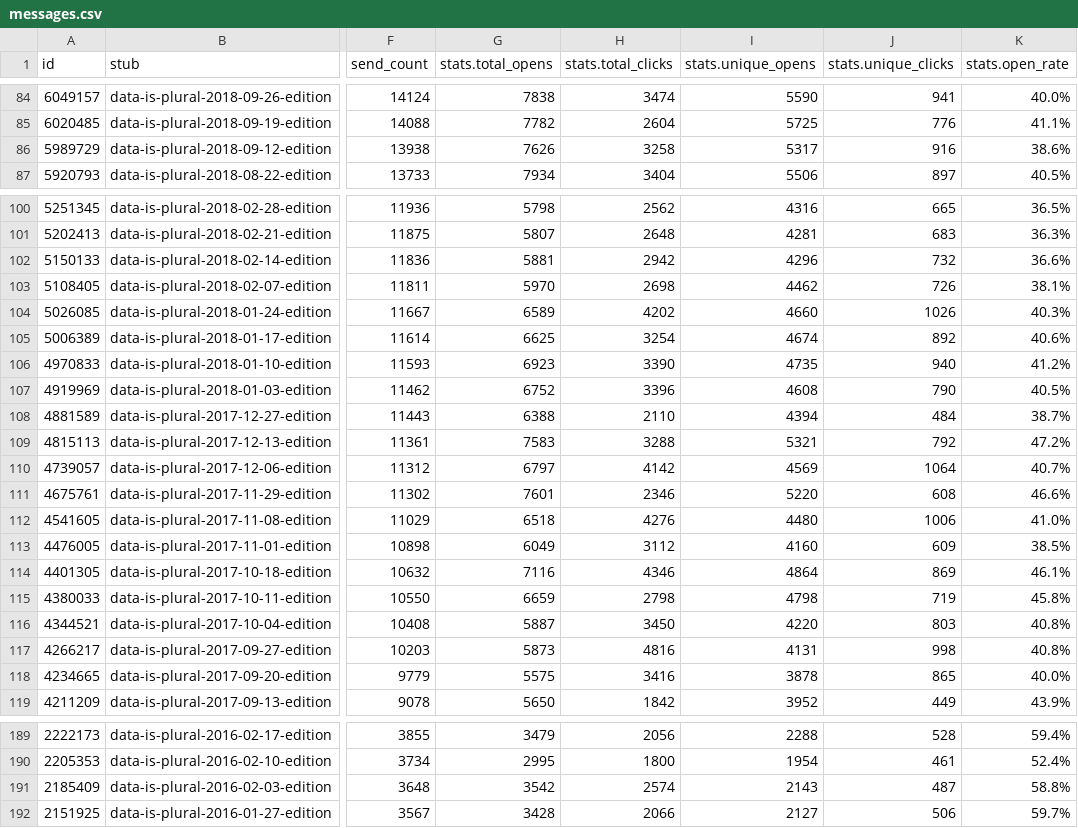
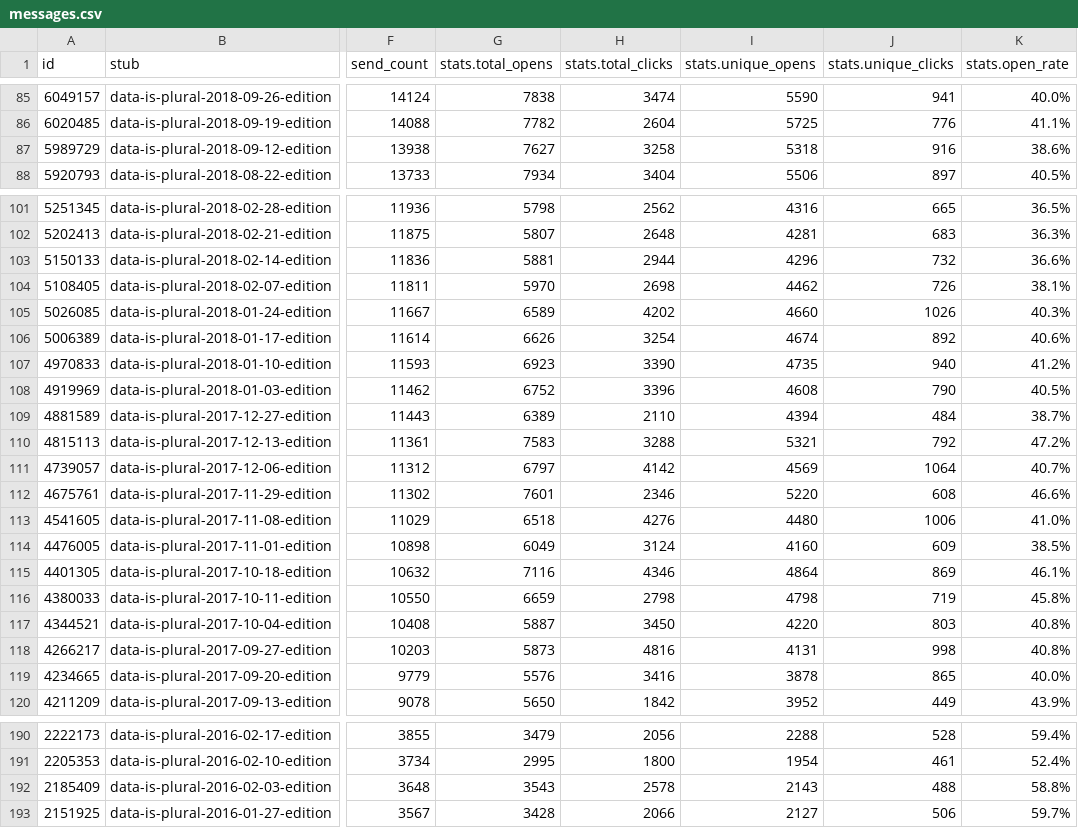
Before and after one commit to data-is-plural/newsletter-stats, a CSV file: data/messages.csv, drawn as a sheet; only a part is shown, gaps mark what is left out; addresses are those after the commit; the diff covers the shown part only; the diff names each change by its address in the sheet, - before the commit and + after, or states it on an @@ line.

```diff
--- a/data/messages.csv
+++ b/data/messages.csv
-G87 (stats.total_opens): 7626
+G87 (stats.total_opens): 7627
-I87 (stats.unique_opens): 5317
+I87 (stats.unique_opens): 5318
-H103 (stats.total_clicks): 2942
+H103 (stats.total_clicks): 2944
-G106 (stats.total_opens): 6625
+G106 (stats.total_opens): 6626
-G109 (stats.total_opens): 6388
+G109 (stats.total_opens): 6389
-H114 (stats.total_clicks): 3112
+H114 (stats.total_clicks): 3124
-G119 (stats.total_opens): 5575
+G119 (stats.total_opens): 5576
-G192 (stats.total_opens): 3542
+G192 (stats.total_opens): 3543
-H192 (stats.total_clicks): 2574
+H192 (stats.total_clicks): 2578
-J192 (stats.unique_clicks): 487
+J192 (stats.unique_clicks): 488
```
Also changed, not shown: 1 added row and 174 edited cells elsewhere in this file, 3 other files.
